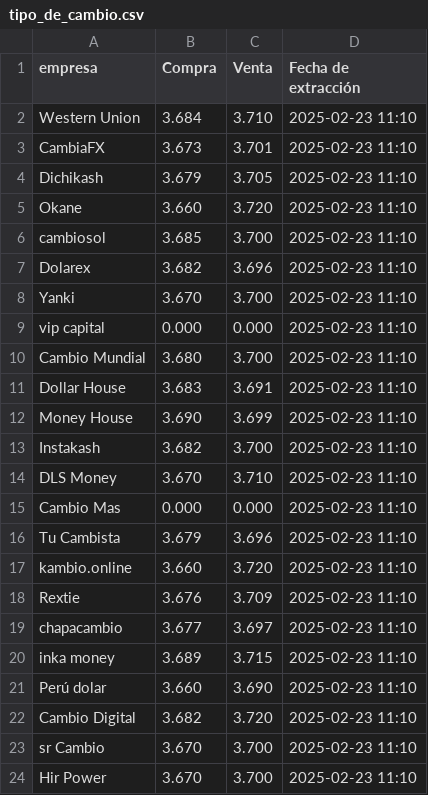
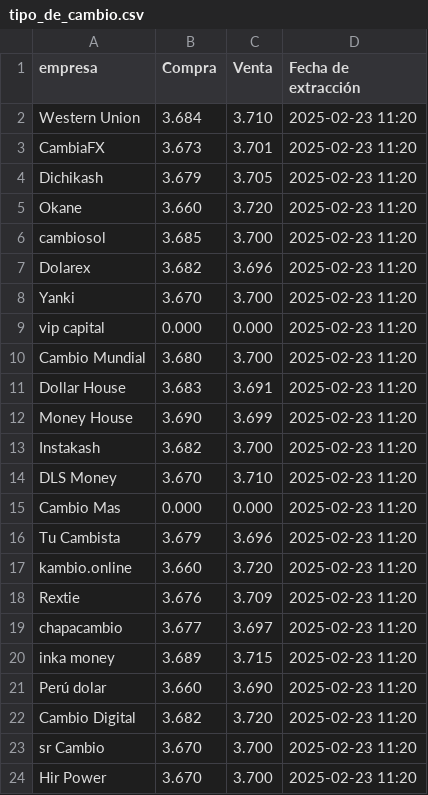
Before and after one commit to Josesaso45/webscreaping-proyect, a CSV file: tipo_de_cambio.csv, drawn as a sheet.

Commit message:
Sacar de manera diaria los tipos de cambios, manipularlo y extraerlo en csv para el analisis

```diff
--- a/tipo_de_cambio.csv
+++ b/tipo_de_cambio.csv
@@ -1,24 +1,24 @@
 empresa,Compra,Venta,Fecha de extracción
-Western Union,3.684,3.710,2025-02-23 11:10
-CambiaFX,3.673,3.701,2025-02-23 11:10
-Dichikash,3.679,3.705,2025-02-23 11:10
-Okane,3.660,3.720,2025-02-23 11:10
-cambiosol,3.685,3.700,2025-02-23 11:10
-Dolarex,3.682,3.696,2025-02-23 11:10
-Yanki,3.670,3.700,2025-02-23 11:10
-vip capital,0.000,0.000,2025-02-23 11:10
-Cambio Mundial,3.680,3.700,2025-02-23 11:10
-Dollar House,3.683,3.691,2025-02-23 11:10
-Money House,3.690,3.699,2025-02-23 11:10
-Instakash,3.682,3.700,2025-02-23 11:10
-DLS Money,3.670,3.710,2025-02-23 11:10
-Cambio Mas,0.000,0.000,2025-02-23 11:10
-Tu Cambista,3.679,3.696,2025-02-23 11:10
-kambio.online,3.660,3.720,2025-02-23 11:10
-Rextie ,3.676,3.709,2025-02-23 11:10
-chapacambio,3.677,3.697,2025-02-23 11:10
-inka money,3.689,3.715,2025-02-23 11:10
-Perú dolar,3.660,3.690,2025-02-23 11:10
-Cambio Digital,3.682,3.720,2025-02-23 11:10
-sr Cambio,3.670,3.700,2025-02-23 11:10
-Hir Power,3.670,3.700,2025-02-23 11:10
+Western Union,3.684,3.710,2025-02-23 11:20
+CambiaFX,3.673,3.701,2025-02-23 11:20
+Dichikash,3.679,3.705,2025-02-23 11:20
+Okane,3.660,3.720,2025-02-23 11:20
+cambiosol,3.685,3.700,2025-02-23 11:20
+Dolarex,3.682,3.696,2025-02-23 11:20
+Yanki,3.670,3.700,2025-02-23 11:20
+vip capital,0.000,0.000,2025-02-23 11:20
+Cambio Mundial,3.680,3.700,2025-02-23 11:20
+Dollar House,3.683,3.691,2025-02-23 11:20
+Money House,3.690,3.699,2025-02-23 11:20
+Instakash,3.682,3.700,2025-02-23 11:20
+DLS Money,3.670,3.710,2025-02-23 11:20
+Cambio Mas,0.000,0.000,2025-02-23 11:20
+Tu Cambista,3.679,3.696,2025-02-23 11:20
+kambio.online,3.660,3.720,2025-02-23 11:20
+Rextie ,3.676,3.709,2025-02-23 11:20
+chapacambio,3.677,3.697,2025-02-23 11:20
+inka money,3.689,3.715,2025-02-23 11:20
+Perú dolar,3.660,3.690,2025-02-23 11:20
+Cambio Digital,3.682,3.720,2025-02-23 11:20
+sr Cambio,3.670,3.700,2025-02-23 11:20
+Hir Power,3.670,3.700,2025-02-23 11:20
```
Also changed, not shown: 2 other files.
